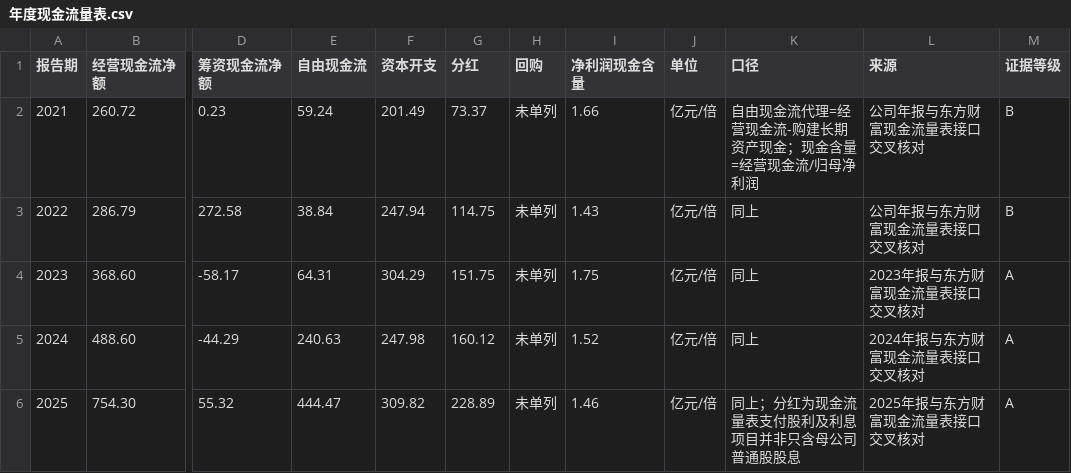
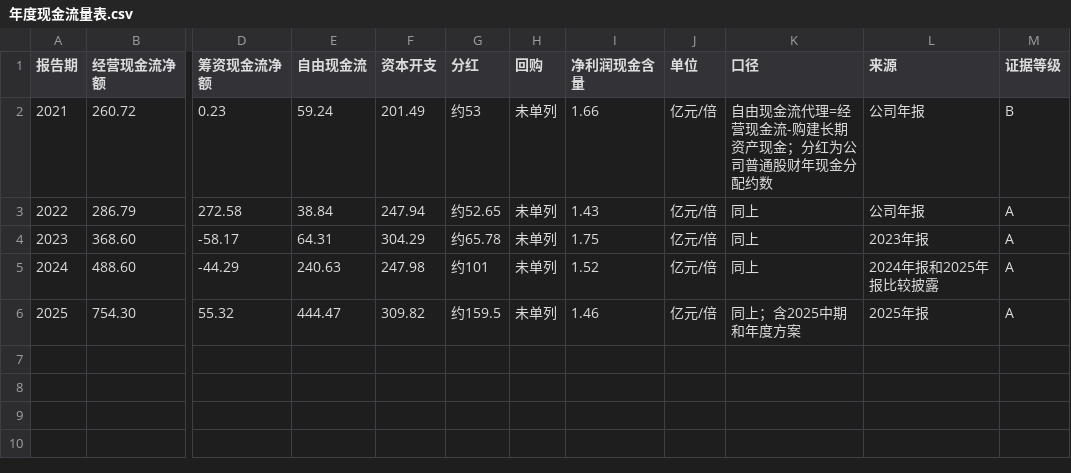
Before and after one commit to teazean/invest-research-site, a CSV file: site/research/公司研究/紫金矿业（601899.SH）调研/csv/年度现金流量表.csv, drawn as a sheet; only a part is shown, gaps mark what is left out; the diff names each change by its address in the sheet, - before the commit and + after, or states it on an @@ line.

```diff
--- a/site/research/公司研究/紫金矿业（601899.SH）调研/csv/年度现金流量表.csv
+++ b/site/research/公司研究/紫金矿业（601899.SH）调研/csv/年度现金流量表.csv
-G2 (分红): 73.37
+G2 (分红): 约53
-K2 (口径): 自由现金流代理=经营现金流-购建长期资产现金；现金含量=经营现金流/归母净利润
+K2 (口径): 自由现金流代理=经营现金流-购建长期资产现金；分红为公司普通股财年现金分配约数
-L2:L3 (来源): 公司年报与东方财富现金流量表接口交叉核对
+L2:L3 (来源): 公司年报
-G3 (分红): 114.75
+G3 (分红): 约52.65
-M3 (证据等级): B
+M3 (证据等级): A
-G4 (分红): 151.75
+G4 (分红): 约65.78
-L4 (来源): 2023年报与东方财富现金流量表接口交叉核对
+L4 (来源): 2023年报
-G5 (分红): 160.12
+G5 (分红): 约101
-L5 (来源): 2024年报与东方财富现金流量表接口交叉核对
+L5 (来源): 2024年报和2025年报比较披露
-G6 (分红): 228.89
+G6 (分红): 约159.5
-K6 (口径): 同上；分红为现金流量表支付股利及利息项目并非只含母公司普通股股息
+K6 (口径): 同上；含2025中期和年度方案
-L6 (来源): 2025年报与东方财富现金流量表接口交叉核对
+L6 (来源): 2025年报
```
Also changed, not shown: site/research/公司研究/紫金矿业（601899.SH）调研/csv/竞对全景.csv, 23 other files.
